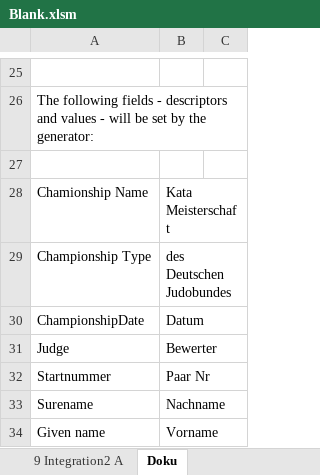
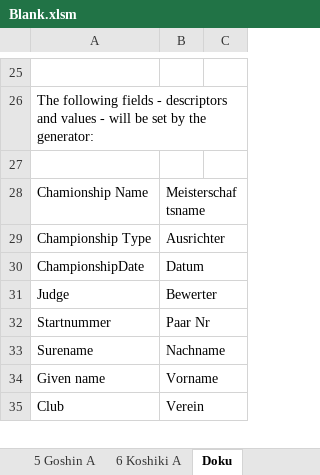
Before and after one commit to dev-jung/judo-kata, an Excel workbook: templates/Blank.xlsm, sheet Doku, drawn as a sheet; only a part is shown, gaps mark what is left out; the shorter side is filled out with more unchanged rows; values as stored, in another font and other column widths than the file's, no borders; charts and pictures not drawn; the diff names each change by its address in the sheet, - before the commit and + after, or states it on an @@ line.

```diff
--- a/templates/Blank.xlsm (sheet Doku)
+++ b/templates/Blank.xlsm (sheet Doku)
-sheet tab: 9 Integration2 A
-B28: Kata Meisterschaft
+B28: Meisterschaftsname
-B29: des Deutschen Judobundes
+B29: Ausrichter
```
Also changed, not shown: sheet 4 Kime, sheet 5 Goshin, sheet 6 Koshiki, sheet 3 Ju, sheet 2 Katame, sheet 1 Nage, other sheet tabs, charts or pictures.
